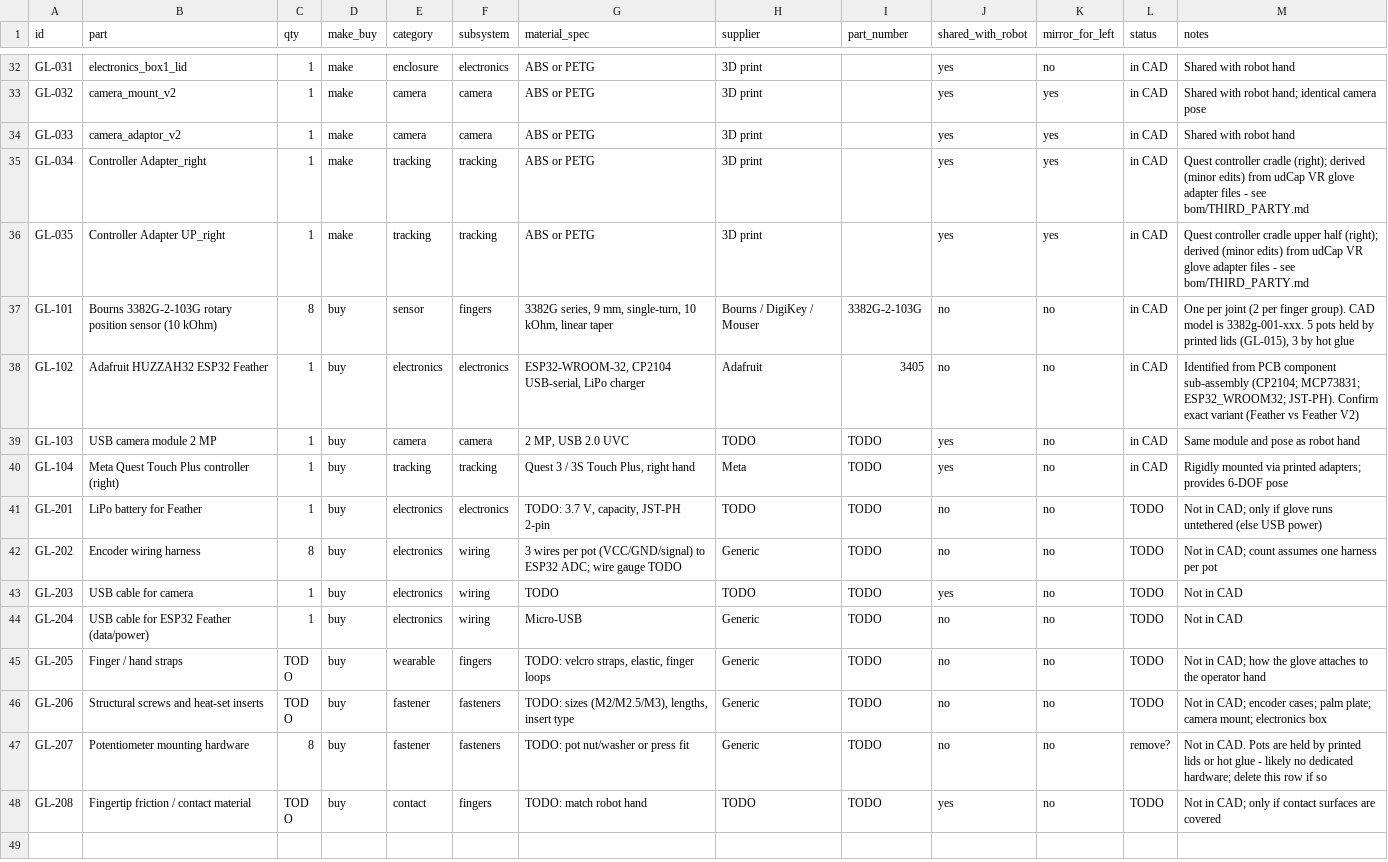
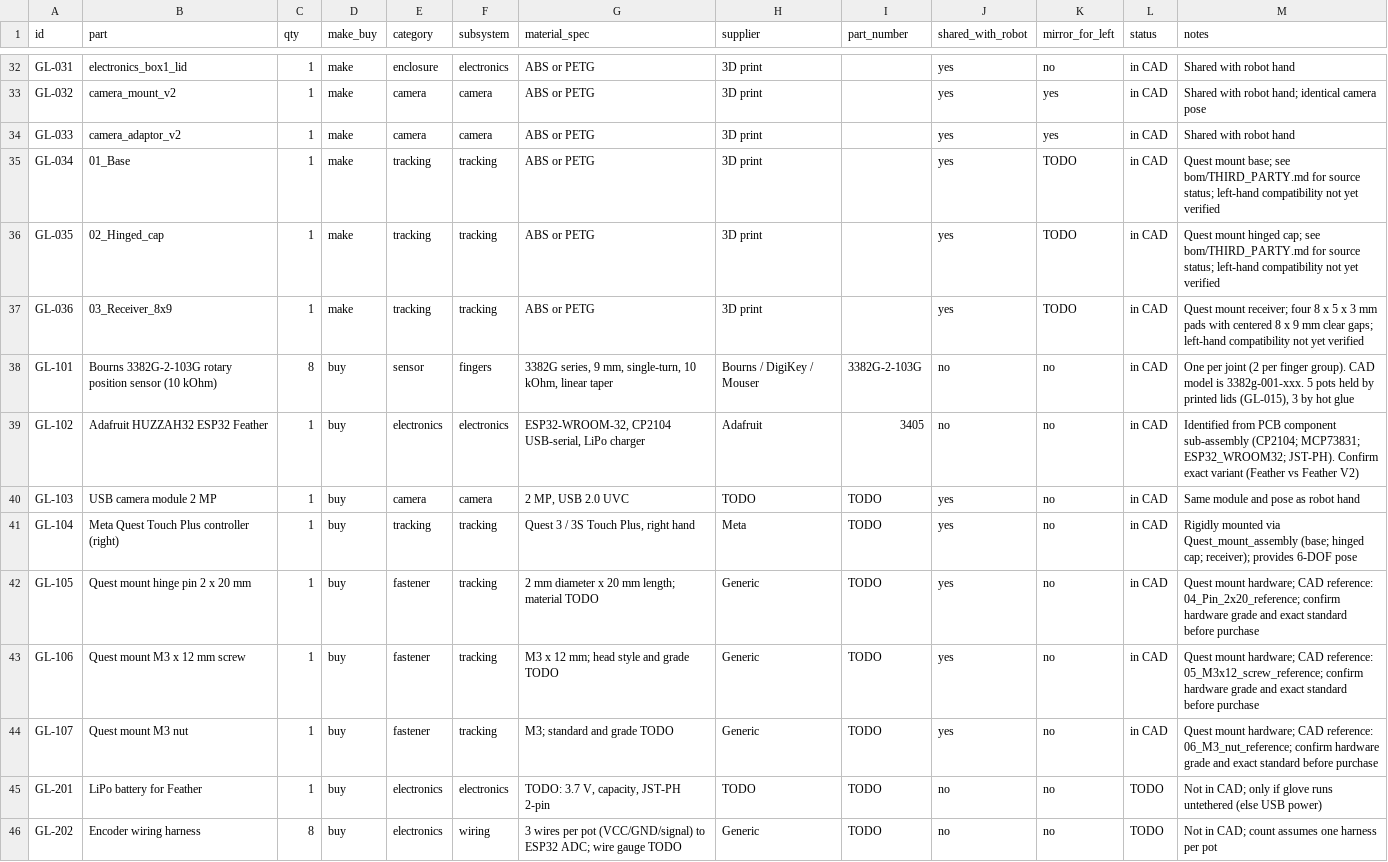
Before and after one commit to Manual-AI/MC-dex-hand, a CSV file: bom/glove.csv, drawn as a sheet; only a part is shown, gaps mark what is left out; the shorter side is filled out with more unchanged rows.

Commit message:
Replace Quest mounts and refresh CAD release files

```diff
--- a/bom/glove.csv
+++ b/bom/glove.csv
@@ -34,4 +34,5 @@ GL-032,camera_mount_v2,1,make,camera,camera,ABS or PETG,3D print,,yes,yes,in CAD
 GL-033,camera_adaptor_v2,1,make,camera,camera,ABS or PETG,3D print,,yes,yes,in CAD,Shared with robot hand
-GL-034,Controller Adapter_right,1,make,tracking,tracking,ABS or PETG,3D print,,yes,yes,in CAD,Quest controller cradle (right); derived (minor edits) from udCap VR glove adapter files - see bom/THIRD_PARTY.md
-GL-035,Controller Adapter UP_right,1,make,tracking,tracking,ABS or PETG,3D print,,yes,yes,in CAD,Quest controller cradle upper half (right); derived (minor edits) from udCap VR glove adapter files - see bom/THIRD_PARTY.md
+GL-034,01_Base,1,make,tracking,tracking,ABS or PETG,3D print,,yes,TODO,in CAD,Quest mount base; see bom/THIRD_PARTY.md for source status; left-hand compatibility not yet verified
+GL-035,02_Hinged_cap,1,make,tracking,tracking,ABS or PETG,3D print,,yes,TODO,in CAD,Quest mount hinged cap; see bom/THIRD_PARTY.md for source status; left-hand compatibility not yet verified
+GL-036,03_Receiver_8x9,1,make,tracking,tracking,ABS or PETG,3D print,,yes,TODO,in CAD,Quest mount receiver; four 8 x 5 x 3 mm pads with centered 8 x 9 mm clear gaps; left-hand compatibility not yet verified
 GL-101,Bourns 3382G-2-103G rotary position sensor (10 kOhm),8,buy,sensor,fingers,"3382G series, 9 mm, single-turn, 10 kOhm, linear taper",Bourns / DigiKey / Mouser,3382G-2-103G,no,no,in CAD,"One per joint (2 per finger group). CAD model is 3382g-001-xxx. 5 pots held by printed lids (GL-015), 3 by hot glue"
@@ -39,3 +40,6 @@ GL-102,Adafruit HUZZAH32 ESP32 Feather,1,buy,electronics,electronics,"ESP32-WROO
 GL-103,USB camera module 2 MP,1,buy,camera,camera,"2 MP, USB 2.0 UVC",TODO,TODO,yes,no,in CAD,Same module and pose as robot hand
-GL-104,Meta Quest Touch Plus controller (right),1,buy,tracking,tracking,"Quest 3 / 3S Touch Plus, right hand",Meta,TODO,yes,no,in CAD,Rigidly mounted via printed adapters; provides 6-DOF pose
+GL-104,Meta Quest Touch Plus controller (right),1,buy,tracking,tracking,"Quest 3 / 3S Touch Plus, right hand",Meta,TODO,yes,no,in CAD,Rigidly mounted via Quest_mount_assembly (base; hinged cap; receiver); provides 6-DOF pose
+GL-105,Quest mount hinge pin 2 x 20 mm,1,buy,fastener,tracking,2 mm diameter x 20 mm length; material TODO,Generic,TODO,yes,no,in CAD,Quest mount hardware; CAD reference: 04_Pin_2x20_reference; confirm hardware grade and exact standard before purchase
+GL-106,Quest mount M3 x 12 mm screw,1,buy,fastener,tracking,M3 x 12 mm; head style and grade TODO,Generic,TODO,yes,no,in CAD,Quest mount hardware; CAD reference: 05_M3x12_screw_reference; confirm hardware grade and exact standard before purchase
+GL-107,Quest mount M3 nut,1,buy,fastener,tracking,M3; standard and grade TODO,Generic,TODO,yes,no,in CAD,Quest mount hardware; CAD reference: 06_M3_nut_reference; confirm hardware grade and exact standard before purchase
 GL-201,LiPo battery for Feather,1,buy,electronics,electronics,"TODO: 3.7 V, capacity, JST-PH 2-pin",TODO,TODO,no,no,TODO,Not in CAD; only if glove runs untethered (else USB power)
```
Also changed, not shown: bom/rename_map.csv, bom/robot_hand.csv, 15 other files.
